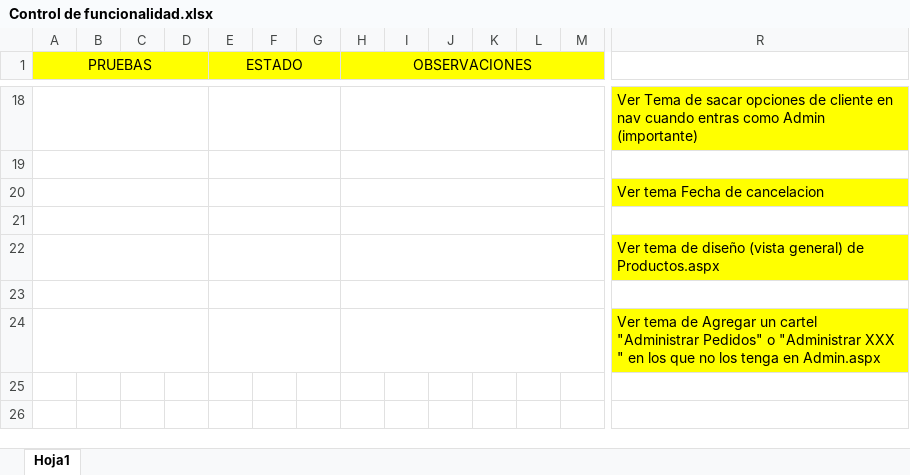
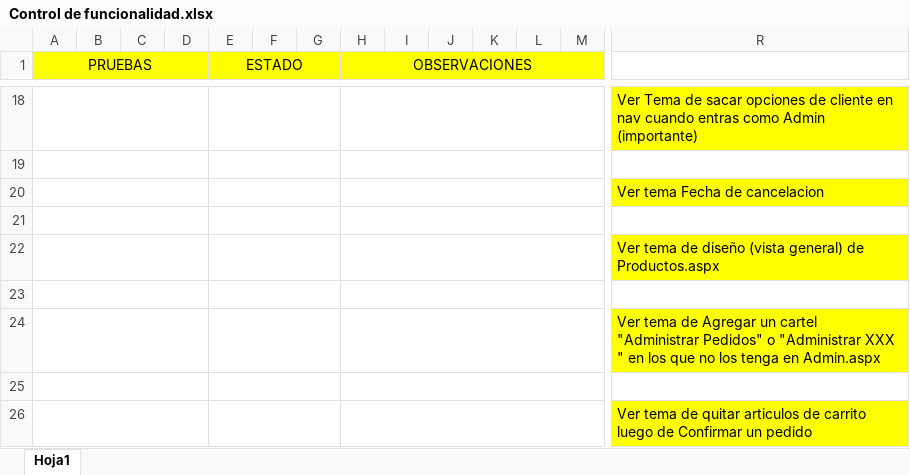
Before and after one commit to FacuGab/TPFinal-e19-Amarilla-Casulo, an Excel workbook: Control de funcionalidad.xlsx, sheet Hoja1, drawn as a sheet; only a part is shown, gaps mark what is left out; values as stored, in another font and other column widths than the file's, no borders; rows hold the shown columns only; the diff names each change by its address in the sheet, - before the commit and + after, or states it on an @@ line.

Commit message:
ultimos cambios abm Pedidos

```diff
--- a/Control de funcionalidad.xlsx (sheet Hoja1)
+++ b/Control de funcionalidad.xlsx (sheet Hoja1)
+row 25: (empty)
+row 26:  |  |  |  |  |  |  |  |  |  |  |  |  | Ver tema de quitar articulos de carrito luego de Confirmar un pedido
```
Also changed, not shown: 6 other files.
